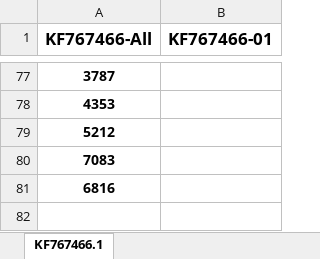
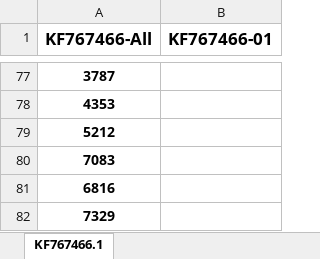
Before and after one commit to Viloleal/vSNP, an Excel workbook: dependencies/virus/belize/script_dependents/Filtered_Regions.xlsx, sheet KF767466.1, drawn as a sheet; only a part is shown, gaps mark what is left out; values as stored, in another font and other column widths than the file's, no borders; the diff names each change by its address in the sheet, - before the commit and + after, or states it on an @@ line.

Commit message:
filter postion

```diff
--- a/dependencies/virus/belize/script_dependents/Filtered_Regions.xlsx (sheet KF767466.1)
+++ b/dependencies/virus/belize/script_dependents/Filtered_Regions.xlsx (sheet KF767466.1)
+row 82: 7329
```
